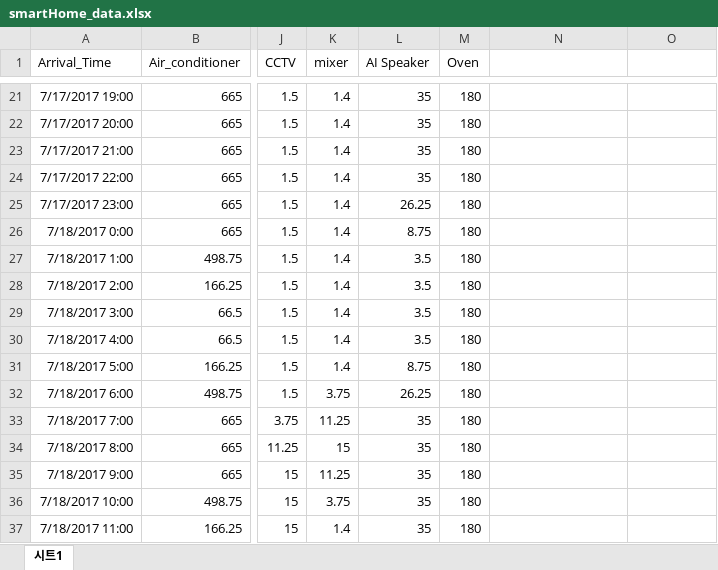
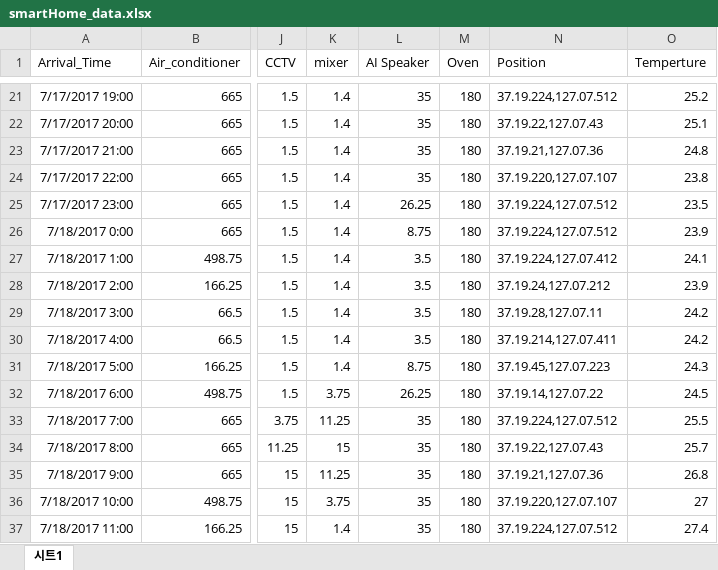
Before and after one commit to lecture4u/AiTES, an Excel workbook: IoTgateway/Java/AiTESIoTgateway/smartHome_data.xlsx, sheet 시트1, drawn as a sheet; only a part is shown, gaps mark what is left out; values as stored, in another font and other column widths than the file's, no borders; the diff covers the shown part only; the diff names each change by its address in the sheet, - before the commit and + after, or states it on an @@ line.

```diff
--- a/IoTgateway/Java/AiTESIoTgateway/smartHome_data.xlsx (sheet 시트1)
+++ b/IoTgateway/Java/AiTESIoTgateway/smartHome_data.xlsx (sheet 시트1)
-N1: (empty)
+N1: Position
-O1: (empty)
+O1: Temperture
-N21 (Position): (empty)
+N21 (Position): 37.19.224,127.07.512
-O21 (Temperture): (empty)
+O21 (Temperture): 25.2
-N22 (Position): (empty)
+N22 (Position): 37.19.22,127.07.43
-O22 (Temperture): (empty)
+O22 (Temperture): 25.1
-N23 (Position): (empty)
+N23 (Position): 37.19.21,127.07.36
-O23 (Temperture): (empty)
+O23 (Temperture): 24.8
-N24 (Position): (empty)
+N24 (Position): 37.19.220,127.07.107
-O24 (Temperture): (empty)
+O24 (Temperture): 23.8
-N25:N26 (Position): (empty)
+N25:N26 (Position): 37.19.224,127.07.512
-O25 (Temperture): (empty)
+O25 (Temperture): 23.5
-O26 (Temperture): (empty)
+O26 (Temperture): 23.9
-N27 (Position): (empty)
+N27 (Position): 37.19.224,127.07.412
-O27 (Temperture): (empty)
+O27 (Temperture): 24.1
-N28 (Position): (empty)
+N28 (Position): 37.19.24,127.07.212
-O28 (Temperture): (empty)
+O28 (Temperture): 23.9
-N29 (Position): (empty)
+N29 (Position): 37.19.28,127.07.11
-O29:O30 (Temperture): (empty)
+O29:O30 (Temperture): 24.2
-N30 (Position): (empty)
+N30 (Position): 37.19.214,127.07.411
-N31 (Position): (empty)
+N31 (Position): 37.19.45,127.07.223
-O31 (Temperture): (empty)
+O31 (Temperture): 24.3
-N32 (Position): (empty)
+N32 (Position): 37.19.14,127.07.22
-O32 (Temperture): (empty)
+O32 (Temperture): 24.5
-N33 (Position): (empty)
+N33 (Position): 37.19.224,127.07.512
-O33 (Temperture): (empty)
+O33 (Temperture): 25.5
-N34 (Position): (empty)
+N34 (Position): 37.19.22,127.07.43
-O34 (Temperture): (empty)
+O34 (Temperture): 25.7
-N35 (Position): (empty)
+N35 (Position): 37.19.21,127.07.36
-O35 (Temperture): (empty)
+O35 (Temperture): 26.8
-N36 (Position): (empty)
+N36 (Position): 37.19.220,127.07.107
-O36 (Temperture): (empty)
+O36 (Temperture): 27
-N37 (Position): (empty)
+N37 (Position): 37.19.224,127.07.512
-O37 (Temperture): (empty)
+O37 (Temperture): 27.4
```
Also changed, not shown: 41 edited cells elsewhere in this sheet, 13 other files.
